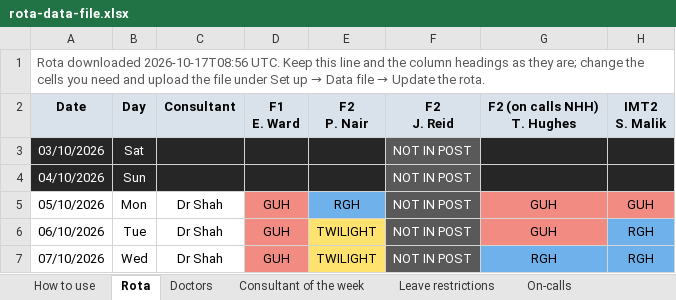
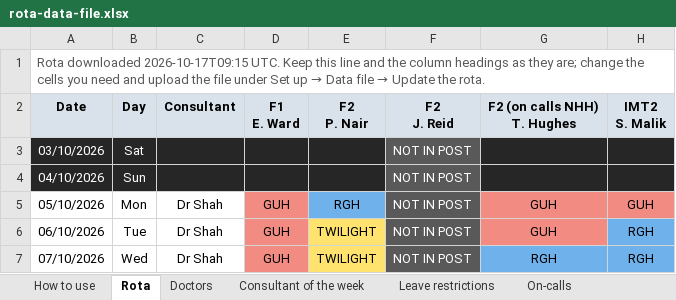
Before and after one commit to eamon-mahdi/Clock-, an Excel workbook: templates/rota-data-file.xlsx, sheet Rota, drawn as a sheet; only a part is shown; values as stored, in another font and other column widths than the file's, no borders; the diff names each change by its address in the sheet, - before the commit and + after, or states it on an @@ line.

```diff
--- a/templates/rota-data-file.xlsx (sheet Rota)
+++ b/templates/rota-data-file.xlsx (sheet Rota)
-A1: Rota downloaded 2026-10-17T08:56 UTC. Keep…
+A1: Rota downloaded 2026-10-17T09:15 UTC. Keep…
```
Also changed, not shown: 24 other files.
